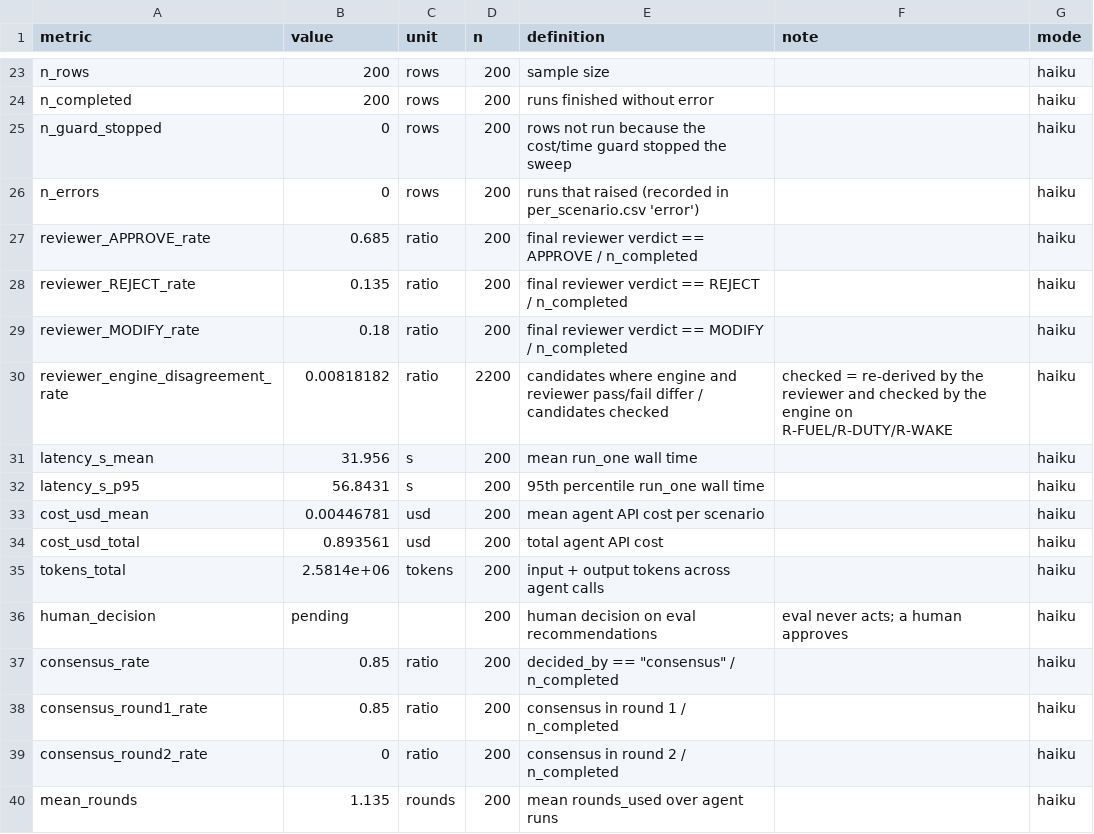
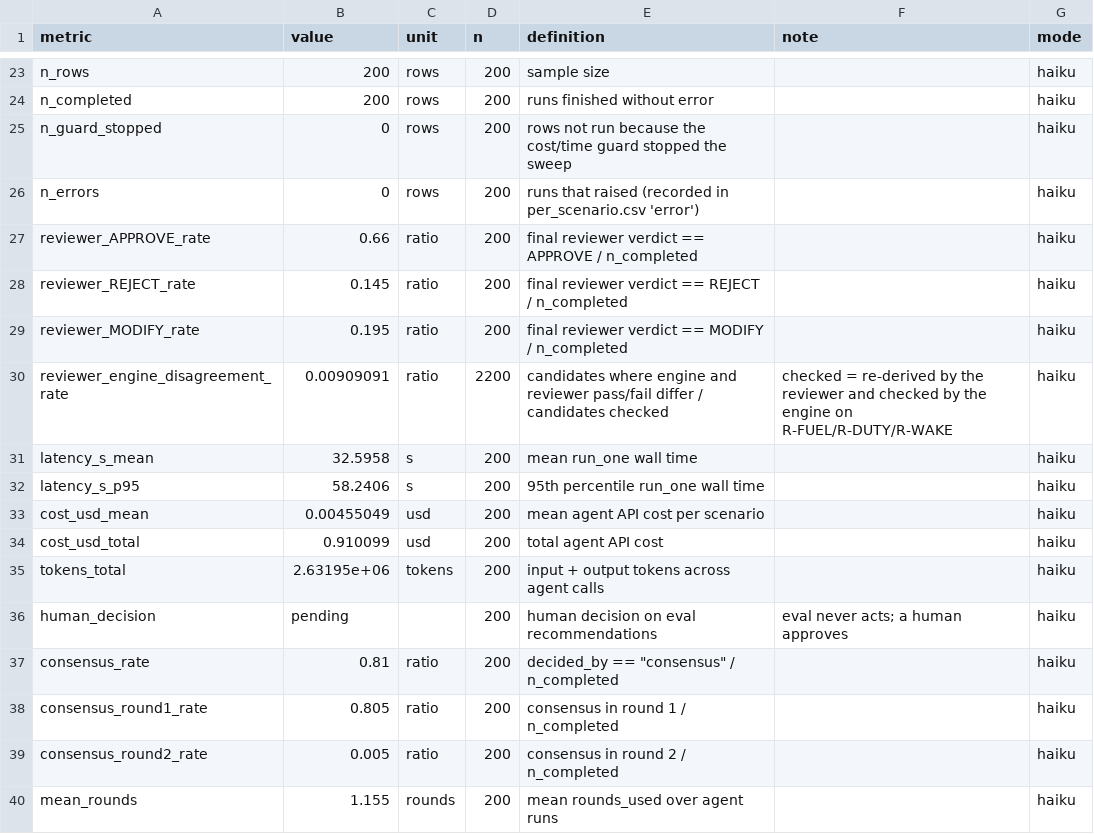
Before and after one commit to migreine/SRRW-Solutions, a CSV file: eval/results/summary.csv, drawn as a sheet; only a part is shown, gaps mark what is left out; the diff covers the shown part only.

```diff
--- a/eval/results/summary.csv
+++ b/eval/results/summary.csv
@@ -26,15 +26,15 @@ n_guard_stopped,0,rows,200,rows not run because the cost/time guard stopped the
 n_errors,0,rows,200,runs that raised (recorded in per_scenario.csv 'error'),,haiku
-reviewer_APPROVE_rate,0.685,ratio,200,final reviewer verdict == APPROVE / n_completed,,haiku
-reviewer_REJECT_rate,0.135,ratio,200,final reviewer verdict == REJECT / n_completed,,haiku
-reviewer_MODIFY_rate,0.18,ratio,200,final reviewer verdict == MODIFY / n_completed,,haiku
-reviewer_engine_disagreement_rate,0.00818182,ratio,2200,candidates where engine and reviewer pass/fail differ / candidates checked,checked = re-derived by the reviewer and checked by the engine on R-FUEL/R-DUTY/R-WAKE,haiku
-latency_s_mean,31.956,s,200,mean run_one wall time,,haiku
-latency_s_p95,56.8431,s,200,95th percentile run_one wall time,,haiku
-cost_usd_mean,0.00446781,usd,200,mean agent API cost per scenario,,haiku
-cost_usd_total,0.893561,usd,200,total agent API cost,,haiku
-tokens_total,2.5814e+06,tokens,200,input + output tokens across agent calls,,haiku
+reviewer_APPROVE_rate,0.66,ratio,200,final reviewer verdict == APPROVE / n_completed,,haiku
+reviewer_REJECT_rate,0.145,ratio,200,final reviewer verdict == REJECT / n_completed,,haiku
+reviewer_MODIFY_rate,0.195,ratio,200,final reviewer verdict == MODIFY / n_completed,,haiku
+reviewer_engine_disagreement_rate,0.00909091,ratio,2200,candidates where engine and reviewer pass/fail differ / candidates checked,checked = re-derived by the reviewer and checked by the engine on R-FUEL/R-DUTY/R-WAKE,haiku
+latency_s_mean,32.5958,s,200,mean run_one wall time,,haiku
+latency_s_p95,58.2406,s,200,95th percentile run_one wall time,,haiku
+cost_usd_mean,0.00455049,usd,200,mean agent API cost per scenario,,haiku
+cost_usd_total,0.910099,usd,200,total agent API cost,,haiku
+tokens_total,2.63195e+06,tokens,200,input + output tokens across agent calls,,haiku
 human_decision,pending,,200,human decision on eval recommendations,eval never acts; a human approves,haiku
-consensus_rate,0.85,ratio,200,"decided_by == ""consensus"" / n_completed",,haiku
-consensus_round1_rate,0.85,ratio,200,consensus in round 1 / n_completed,,haiku
-consensus_round2_rate,0,ratio,200,consensus in round 2 / n_completed,,haiku
-mean_rounds,1.135,rounds,200,mean rounds_used over agent runs,,haiku
+consensus_rate,0.81,ratio,200,"decided_by == ""consensus"" / n_completed",,haiku
+consensus_round1_rate,0.805,ratio,200,consensus in round 1 / n_completed,,haiku
+consensus_round2_rate,0.005,ratio,200,consensus in round 2 / n_completed,,haiku
+mean_rounds,1.155,rounds,200,mean rounds_used over agent runs,,haiku
```
Also changed, not shown: 27 edited cells elsewhere in this file, eval/results/per_scenario.csv, 20 other files.
